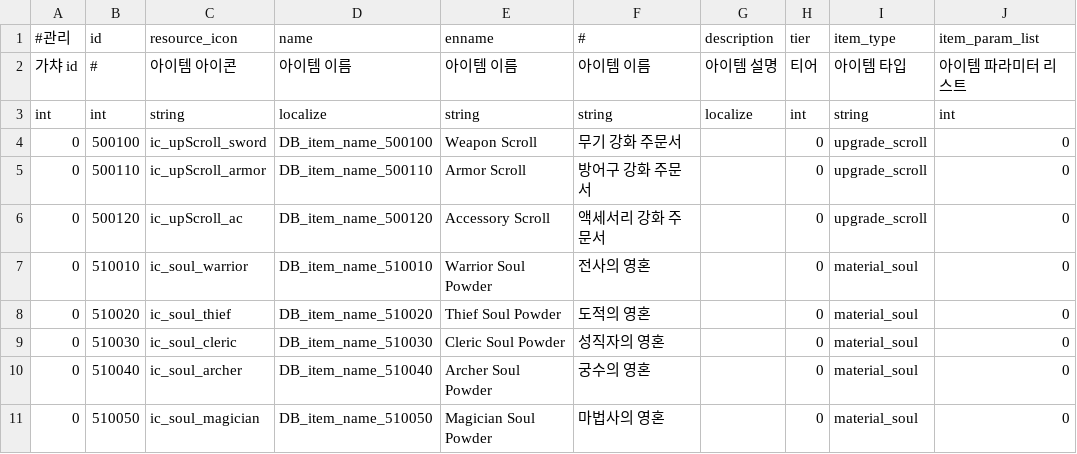
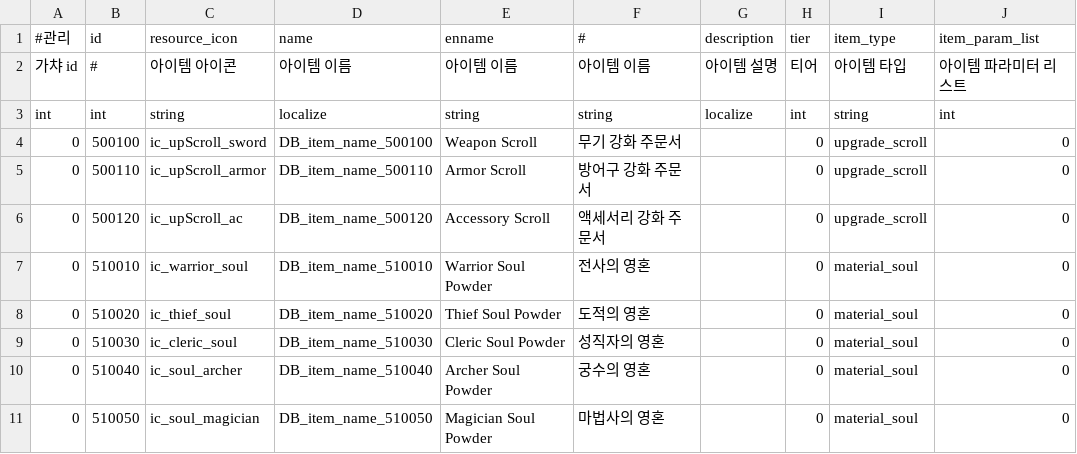
Before and after one commit to DevToothCrew/UnlimitedTower, a CSV file: UnlimitedTowerClient/TowerMain/UnlimitedTower/Assets/Resources/CSV/DB_item.csv, drawn as a sheet; only a part is shown; the diff names each change by its address in the sheet, - before the commit and + after, or states it on an @@ line.

```diff
--- a/UnlimitedTowerClient/TowerMain/UnlimitedTower/Assets/Resources/CSV/DB_item.csv
+++ b/UnlimitedTowerClient/TowerMain/UnlimitedTower/Assets/Resources/CSV/DB_item.csv
-C7 (resource_icon): ic_soul_warrior
+C7 (resource_icon): ic_warrior_soul
-C8 (resource_icon): ic_soul_thief
+C8 (resource_icon): ic_thief_soul
-C9 (resource_icon): ic_soul_cleric
+C9 (resource_icon): ic_cleric_soul
```
Also changed, not shown: 6 other files.
